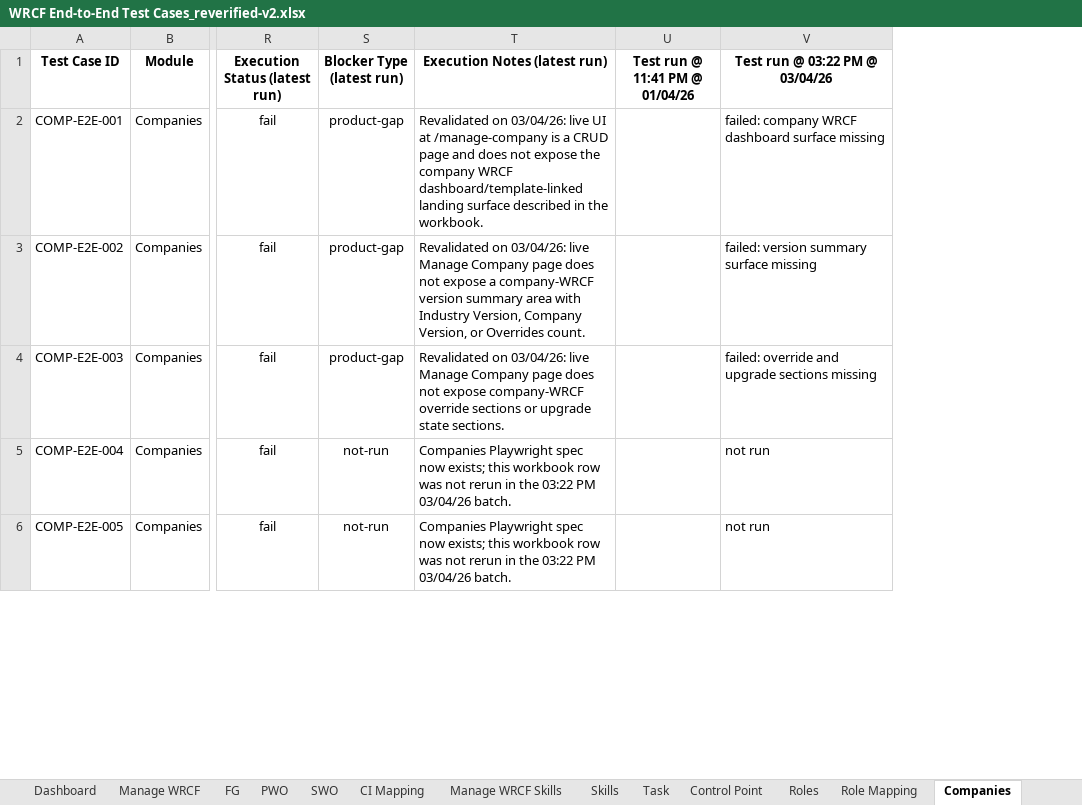
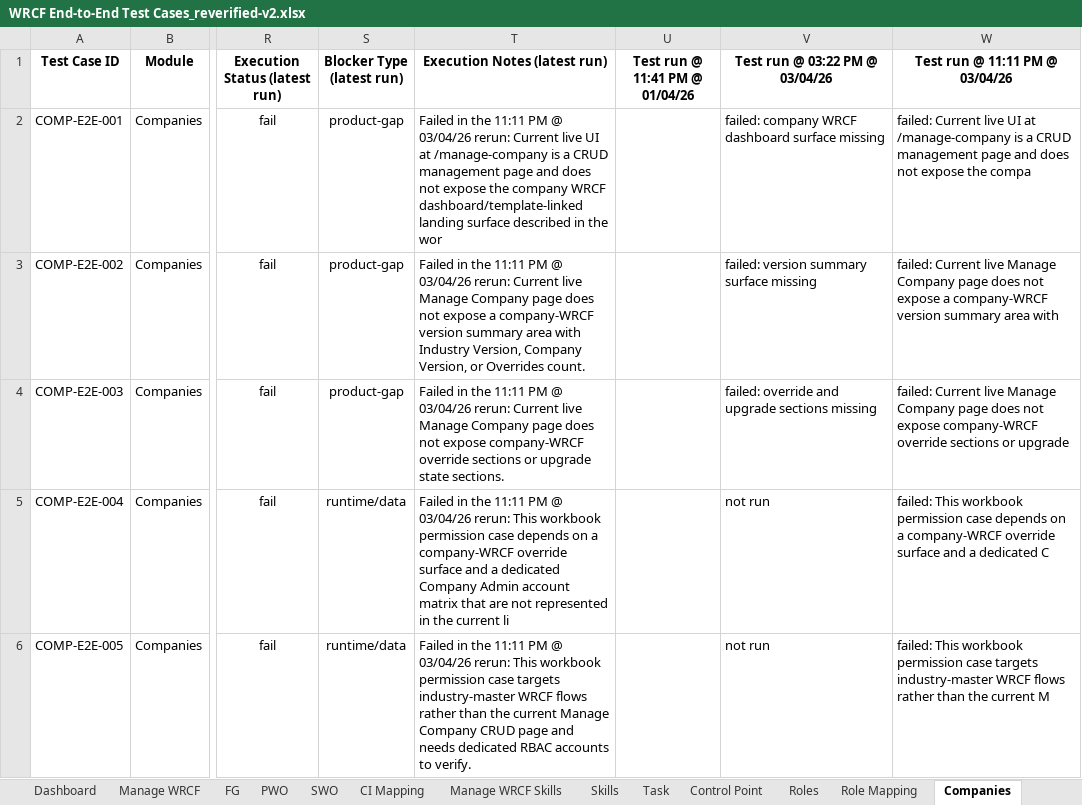
Before and after one commit to Whizard-Pvt-Ltd/whizard-platform, an Excel workbook: temp/WRCF End-to-End Test Cases_reverified-v2.xlsx, sheet Companies, drawn as a sheet; only a part is shown, gaps mark what is left out; values as stored, in another font and other column widths than the file's, no borders; the diff covers the shown part only; the diff names each change by its address in the sheet, - before the commit and + after, or states it on an @@ line.

Commit message:
Update WRCF docs structure and rerun workbook v2

```diff
--- a/temp/WRCF End-to-End Test Cases_reverified-v2.xlsx (sheet Companies)
+++ b/temp/WRCF End-to-End Test Cases_reverified-v2.xlsx (sheet Companies)
+column W (Test run @ 11:11 PM @ 03/04/26), rows 2-6: failed: Current live UI at /manage-company is a CRUD management page and does not expose the compa | failed: Current live Manage Company page does not expose a company-WRCF version summary area with | failed: Current live Manage Company page does not expose company-WRCF override sections or upgrade | failed: This workbook permission case depends on a company-WRCF override surface and a dedicated C | failed: This workbook permission case targets industry-master WRCF flows rather than the current M
-T2 (Execution Notes (latest run)): Revalidated on 03/04/26: live UI at /manage-company is a CRUD page and does not expose the company WRCF dashboard/template-linked landing surface described in the workbook.
+T2 (Execution Notes (latest run)): Failed in the 11:11 PM @ 03/04/26 rerun: Current live UI at /manage-company is a CRUD management page and does not expose the company WRCF dashboard/template-linked landing surface described in the wor
-T3 (Execution Notes (latest run)): Revalidated on 03/04/26: live Manage…
+T3 (Execution Notes (latest run)): Failed in the 11:11 PM @ 03/04/26 rerun: Current live Manage…
-T4 (Execution Notes (latest run)): Revalidated on 03/04/26: live Manage…
+T4 (Execution Notes (latest run)): Failed in the 11:11 PM @ 03/04/26 rerun: Current live Manage…
-S5:S6 (Blocker Type (latest run)): not-run
+S5:S6 (Blocker Type (latest run)): runtime/data
-T5 (Execution Notes (latest run)): Companies Playwright spec now exists; this workbook row was not rerun in the 03:22 PM 03/04/26 batch.
+T5 (Execution Notes (latest run)): Failed in the 11:11 PM @ 03/04/26 rerun: This workbook permission case depends on a company-WRCF override surface and a dedicated Company Admin account matrix that are not represented in the current li
-T6 (Execution Notes (latest run)): Companies Playwright spec now exists; this workbook row was not rerun in the 03:22 PM 03/04/26 batch.
+T6 (Execution Notes (latest run)): Failed in the 11:11 PM @ 03/04/26 rerun: This workbook permission case targets industry-master WRCF flows rather than the current Manage Company CRUD page and needs dedicated RBAC accounts to verify.
```
Also changed, not shown: 28 edited cells elsewhere in this sheet, sheet FG, sheet Manage WRCF, sheet College, sheet Dashboard, sheet SWO, sheet PWO, 7 more sheets, 25 other files.
